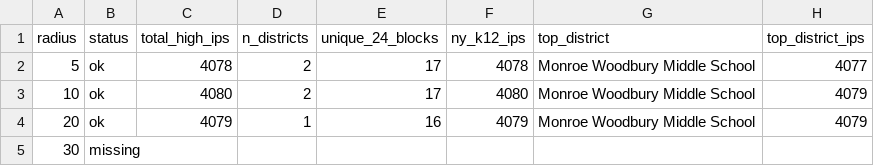
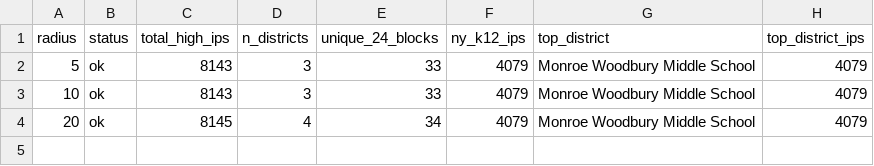
Before and after one commit to canguiano13/reverse-geolocation, a CSV file: code/data/outputs/radius_sensitivity.csv, drawn as a sheet.

```diff
--- a/code/data/outputs/radius_sensitivity.csv
+++ b/code/data/outputs/radius_sensitivity.csv
@@ -1,5 +1,4 @@
 radius,status,total_high_ips,n_districts,unique_24_blocks,ny_k12_ips,top_district,top_district_ips
-5,ok,4078,2,17,4078,Monroe Woodbury Middle School,4077
-10,ok,4080,2,17,4080,Monroe Woodbury Middle School,4079
-20,ok,4079,1,16,4079,Monroe Woodbury Middle School,4079
-30,missing,,,,,,
+5,ok,8143,3,33,4079,Monroe Woodbury Middle School,4079
+10,ok,8143,3,33,4079,Monroe Woodbury Middle School,4079
+20,ok,8145,4,34,4079,Monroe Woodbury Middle School,4079
```
Also changed, not shown: code/data/outputs/analysis_summary_20km.csv, code/data/outputs/combined_results_20km.csv, 20 other files.
